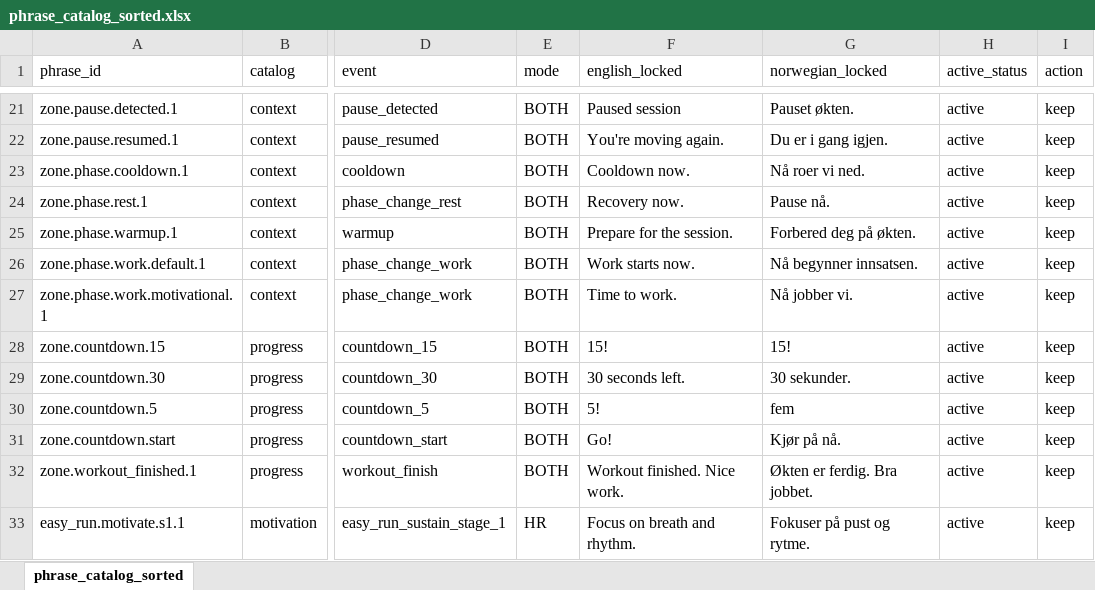
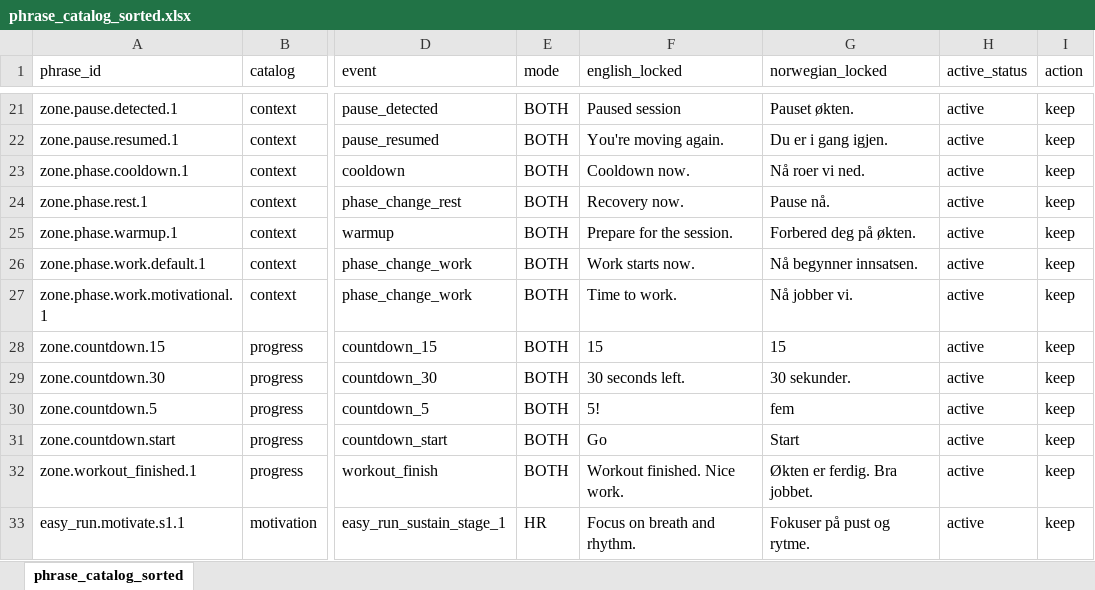
Before and after one commit to 98Mvg/treningscoach-backend, an Excel workbook: output/spreadsheet/phrase_catalog_sorted.xlsx, sheet phrase_catalog_sorted, drawn as a sheet; only a part is shown, gaps mark what is left out; values as stored, in another font and other column widths than the file's, no borders; the diff names each change by its address in the sheet, - before the commit and + after, or states it on an @@ line.

```diff
--- a/output/spreadsheet/phrase_catalog_sorted.xlsx (sheet phrase_catalog_sorted)
+++ b/output/spreadsheet/phrase_catalog_sorted.xlsx (sheet phrase_catalog_sorted)
-F28 (english_locked): 15!
+F28 (english_locked): 15
-G28 (norwegian_locked): 15!
+G28 (norwegian_locked): 15
-F31 (english_locked): Go!
+F31 (english_locked): Go
-G31 (norwegian_locked): Kjør på nå.
+G31 (norwegian_locked): Start
```
Also changed, not shown: 39 other files.
